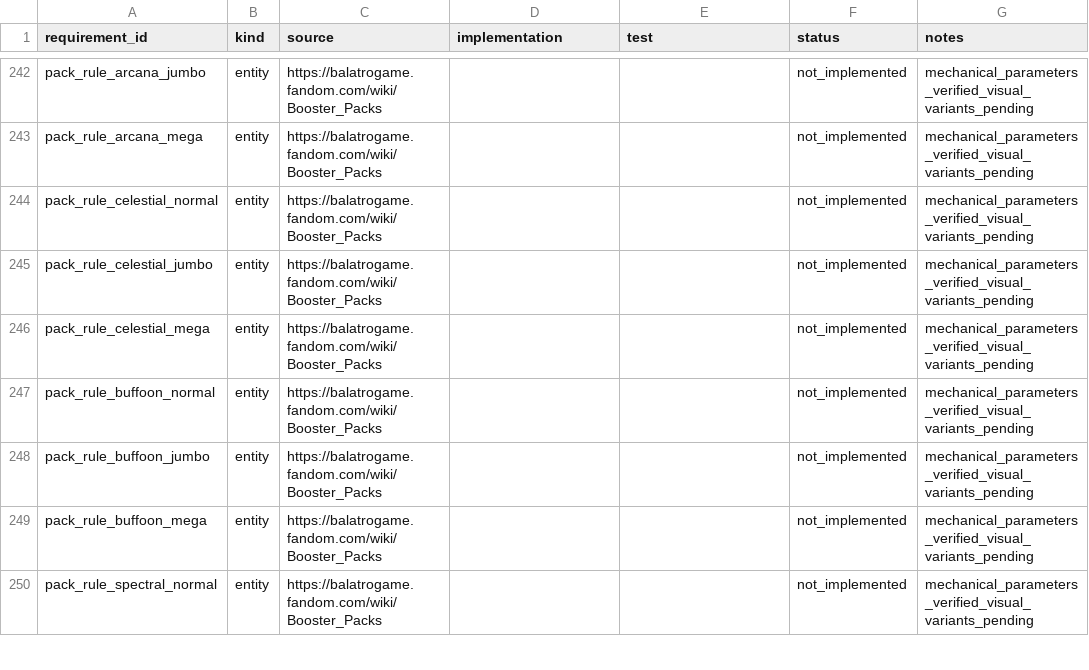
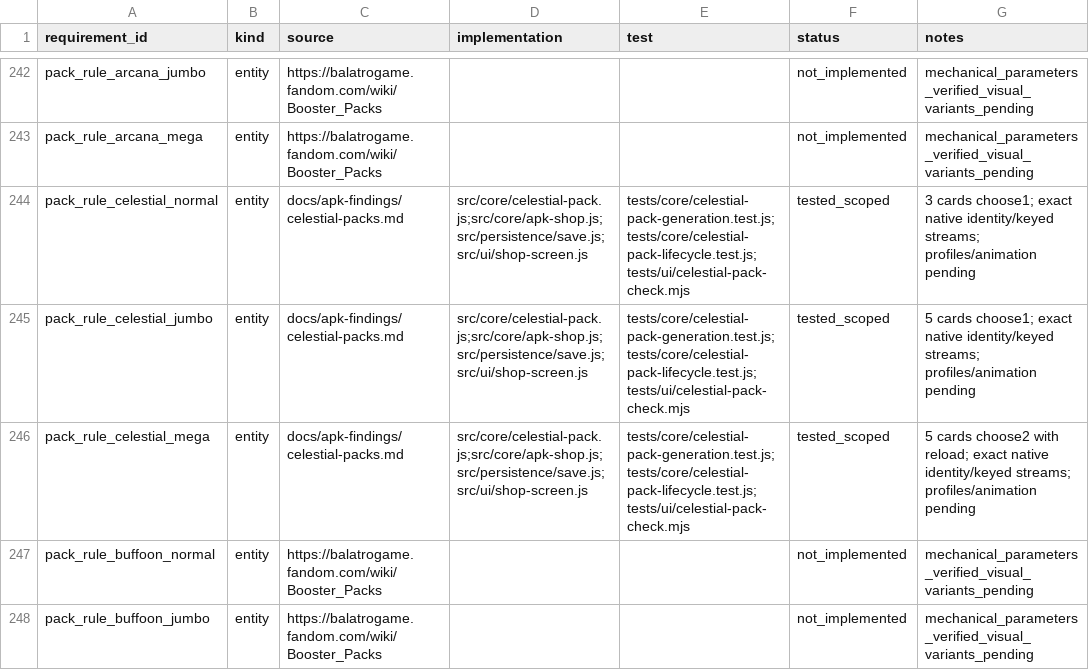
Before and after one commit to kotlyakov/Perriot-android, a CSV file: docs/parity-matrix.csv, drawn as a sheet; only a part is shown, gaps mark what is left out; the shorter side is filled out with more unchanged rows.

Commit message:
feat: add native Celestial pack lifecycle

```diff
--- a/docs/parity-matrix.csv
+++ b/docs/parity-matrix.csv
@@ -243,5 +243,5 @@ pack_rule_arcana_jumbo,entity,https://balatrogame.fandom.com/wiki/Booster_Packs,
 pack_rule_arcana_mega,entity,https://balatrogame.fandom.com/wiki/Booster_Packs,,,not_implemented,mechanical_parameters_verified_visual_variants_pending
-pack_rule_celestial_normal,entity,https://balatrogame.fandom.com/wiki/Booster_Packs,,,not_implemented,mechanical_parameters_verified_visual_variants_pending
-pack_rule_celestial_jumbo,entity,https://balatrogame.fandom.com/wiki/Booster_Packs,,,not_implemented,mechanical_parameters_verified_visual_variants_pending
-pack_rule_celestial_mega,entity,https://balatrogame.fandom.com/wiki/Booster_Packs,,,not_implemented,mechanical_parameters_verified_visual_variants_pending
+pack_rule_celestial_normal,entity,docs/apk-findings/celestial-packs.md,src/core/celestial-pack.js;src/core/apk-shop.js;src/persistence/save.js;src/ui/shop-screen.js,tests/core/celestial-pack-generation.test.js;tests/core/celestial-pack-lifecycle.test.js;tests/ui/celestial-pack-check.mjs,tested_scoped,3 cards choose1; exact native identity/keyed streams; profiles/animation pending
+pack_rule_celestial_jumbo,entity,docs/apk-findings/celestial-packs.md,src/core/celestial-pack.js;src/core/apk-shop.js;src/persistence/save.js;src/ui/shop-screen.js,tests/core/celestial-pack-generation.test.js;tests/core/celestial-pack-lifecycle.test.js;tests/ui/celestial-pack-check.mjs,tested_scoped,5 cards choose1; exact native identity/keyed streams; profiles/animation pending
+pack_rule_celestial_mega,entity,docs/apk-findings/celestial-packs.md,src/core/celestial-pack.js;src/core/apk-shop.js;src/persistence/save.js;src/ui/shop-screen.js,tests/core/celestial-pack-generation.test.js;tests/core/celestial-pack-lifecycle.test.js;tests/ui/celestial-pack-check.mjs,tested_scoped,5 cards choose2 with reload; exact native identity/keyed streams; profiles/animation pending
 pack_rule_buffoon_normal,entity,https://balatrogame.fandom.com/wiki/Booster_Packs,,,not_implemented,mechanical_parameters_verified_visual_variants_pending
```
Also changed, not shown: 20 other files.
